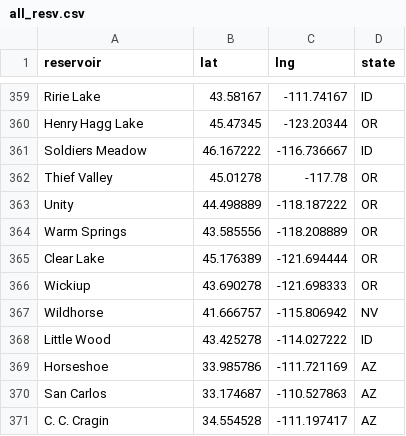
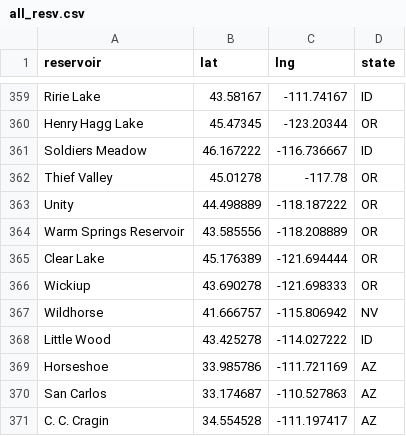
Before and after one commit to lfarrell/Western-Water, a CSV file: station_data/all_resv.csv, drawn as a sheet; only a part is shown, gaps mark what is left out; the diff names each change by its address in the sheet, - before the commit and + after, or states it on an @@ line.

Commit message:
Fix duplicate reservoir name

```diff
--- a/station_data/all_resv.csv
+++ b/station_data/all_resv.csv
-A364 (reservoir): Warm Springs
+A364 (reservoir): Warm Springs Reservoir
```
Also changed, not shown: station_data/or.csv, 6 other files.
